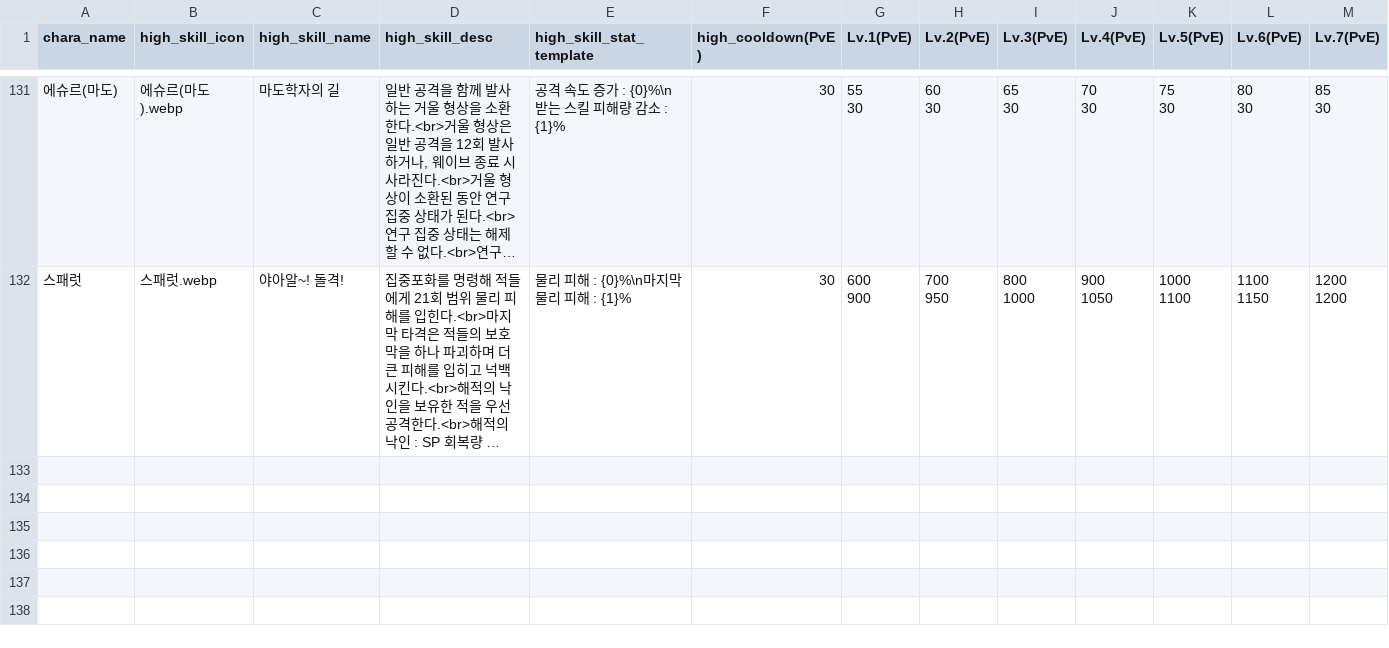
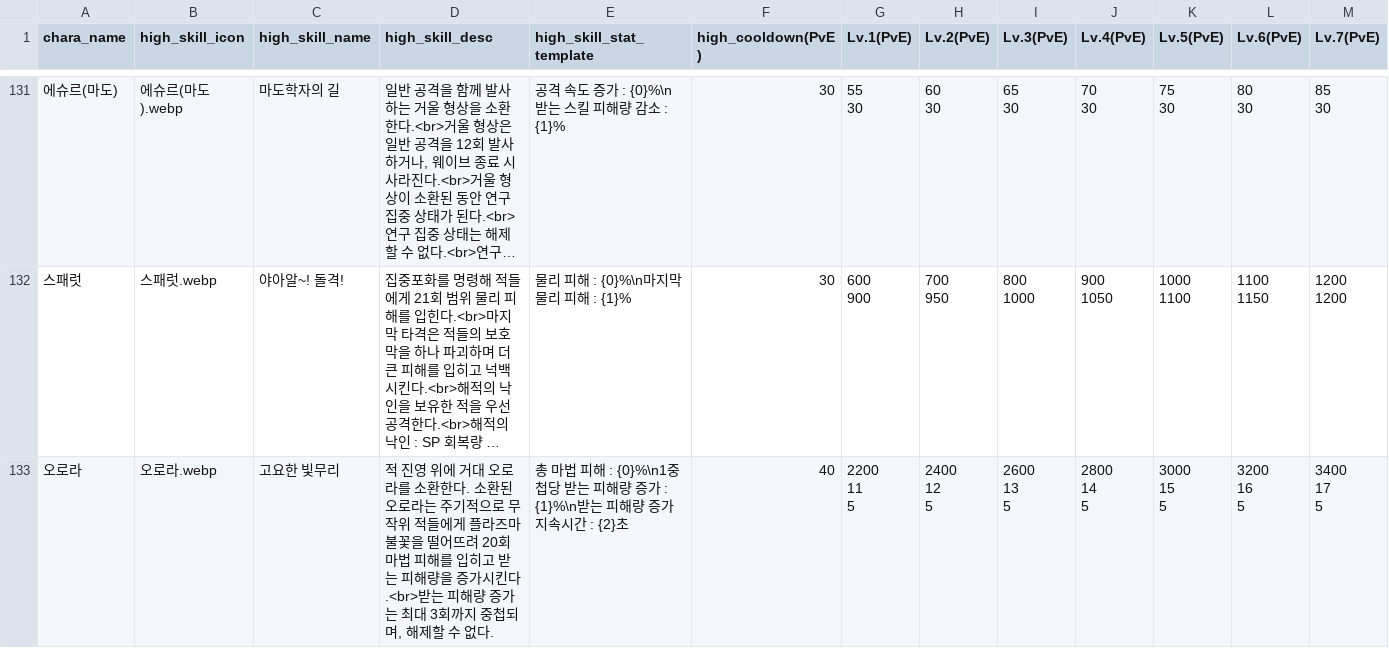
Before and after one commit to mediate1082/Trickal-Revive-Skill-Guide-Beta-0.8, a CSV file: data/high_skill_DB.csv, drawn as a sheet; only a part is shown, gaps mark what is left out; long unchanged cells end in …; rows hold the shown columns only; ↵ is a line break in a cell; the diff names each change by its address in the sheet, - before the commit and + after, or states it on an @@ line.

```diff
--- a/data/high_skill_DB.csv
+++ b/data/high_skill_DB.csv
+row 133: 오로라 | 오로라.webp | 고요한 빛무리 | 적 진영 위에 거대 오로라를 소환한다. 소환된 오로라는 주기적으로 무작위 적들에게 플라즈마 불꽃을 떨어뜨려 20회 마법 피해를 입히고 받는 피해량을 증가시킨다.<br>받는 피해량 증가는 최대 3회까지 중첩되며, 해제할 수 없다. | 총 마법 피해 : {0}%\n1중첩당 받는 피해량 증가 : {1}%\n받는 피해량 증가 지속시간 : {2}초 | 40 | 2200 ↵ 11 ↵ 5 | 2400 ↵ 12 ↵ 5 | 2600 ↵ 13 ↵ 5 | 2800 ↵ 14 ↵ 5 | 3000 ↵ 15 ↵ 5 | 3200 ↵ 16 ↵ 5 | 3400 ↵ 17 ↵ 5
```
Also changed, not shown: data/DB.csv, data/aside_DB.csv, 14 other files.
